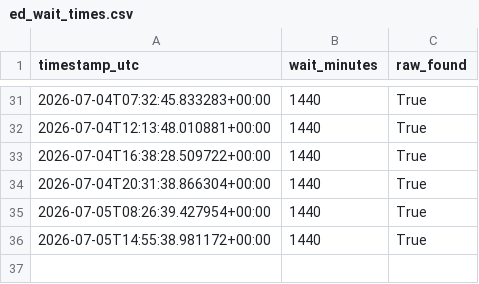
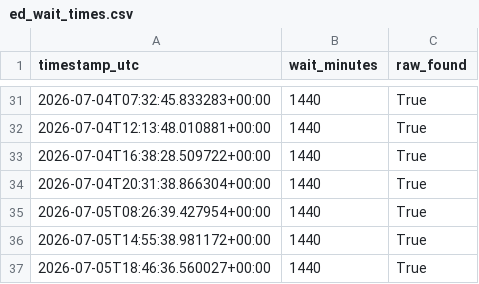
Before and after one commit to jmeadorwfu-dev/ED_Wait_Times, a CSV file: ed_wait_times.csv, drawn as a sheet; only a part is shown, gaps mark what is left out; the diff names each change by its address in the sheet, - before the commit and + after, or states it on an @@ line.

```diff
--- a/ed_wait_times.csv
+++ b/ed_wait_times.csv
+row 37: 2026-07-05T18:46:36.560027+00:00 | 1440 | True
```
